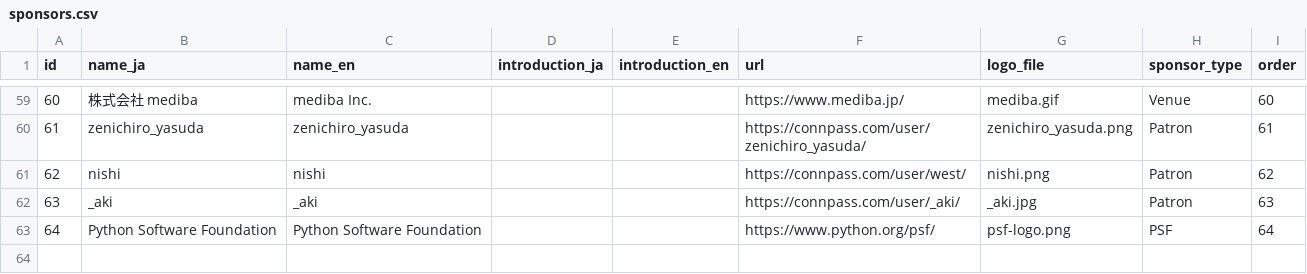
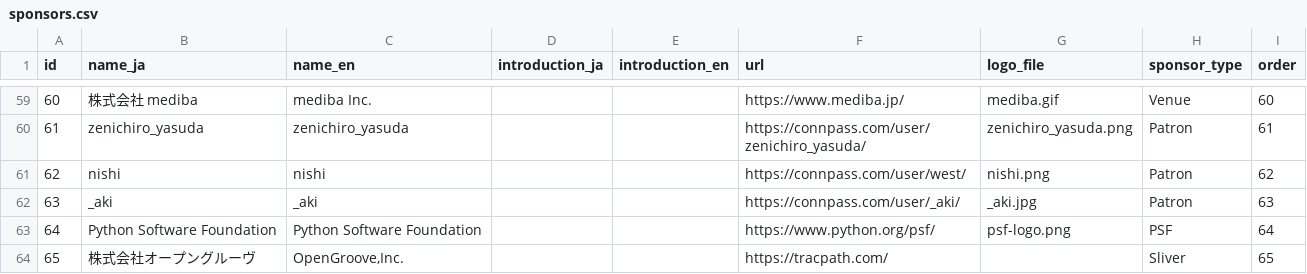
Before and after one commit to pyconjp/pycon.jp.2022, a CSV file: content/sponsors.csv, drawn as a sheet; only a part is shown, gaps mark what is left out; the diff names each change by its address in the sheet, - before the commit and + after, or states it on an @@ line.

Commit message:
Added sponsor 09/28

```diff
--- a/content/sponsors.csv
+++ b/content/sponsors.csv
+row 64: 65 | 株式会社オープングルーヴ | OpenGroove,Inc. |  |  | https://tracpath.com/ |  | Sliver | 65
```
